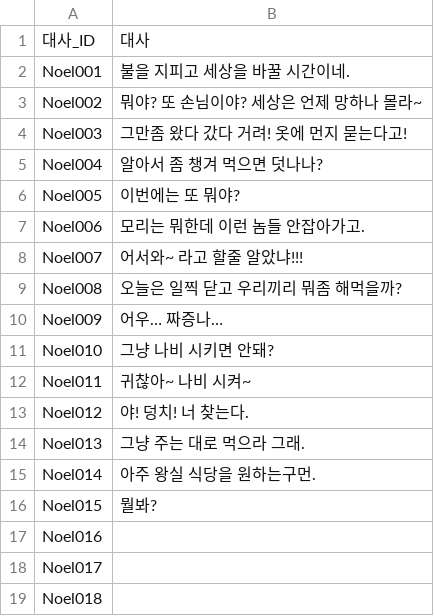
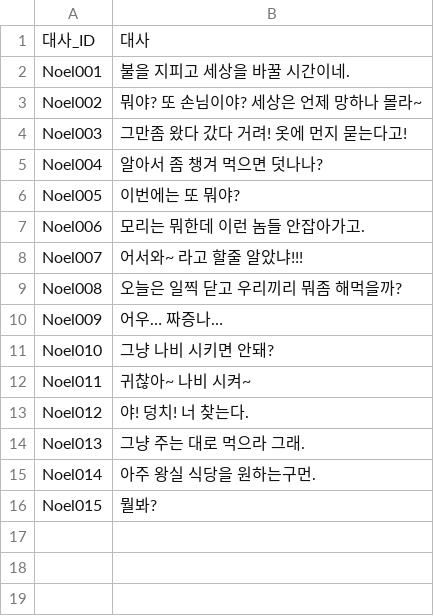
Before and after one commit to GM-Host/Tycoon, a CSV file: Assets/Resources/NoelleDialog.csv, drawn as a sheet.

```diff
--- a/Assets/Resources/NoelleDialog.csv
+++ b/Assets/Resources/NoelleDialog.csv
@@ -16,4 +16 @@ Noel014,아주 왕실 식당을 원하는구먼.
 Noel015,뭘봐?
-Noel016,
-Noel017,
-Noel018,
```
Also changed, not shown: 1 other file.
